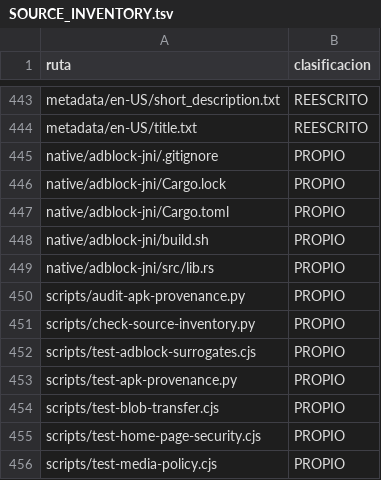
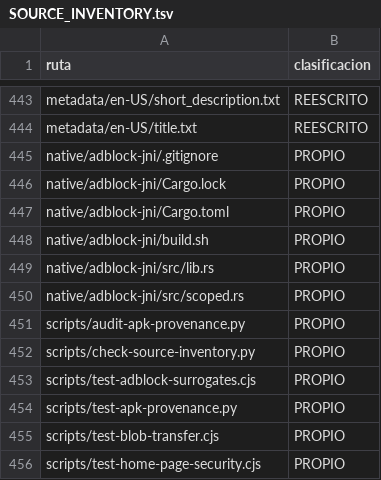
Before and after one commit to ReinierTutoriales/VireoLumaTV-browser, a TSV file: docs/audit/SOURCE_INVENTORY.tsv, drawn as a sheet; only a part is shown, gaps mark what is left out; the shorter side is filled out with more unchanged rows.

Commit message:
Classify the new native scoped-rules source in the inventory

```diff
--- a/docs/audit/SOURCE_INVENTORY.tsv
+++ b/docs/audit/SOURCE_INVENTORY.tsv
@@ -449,2 +449,3 @@ native/adblock-jni/build.sh	PROPIO
 native/adblock-jni/src/lib.rs	PROPIO
+native/adblock-jni/src/scoped.rs	PROPIO
 scripts/audit-apk-provenance.py	PROPIO
```
